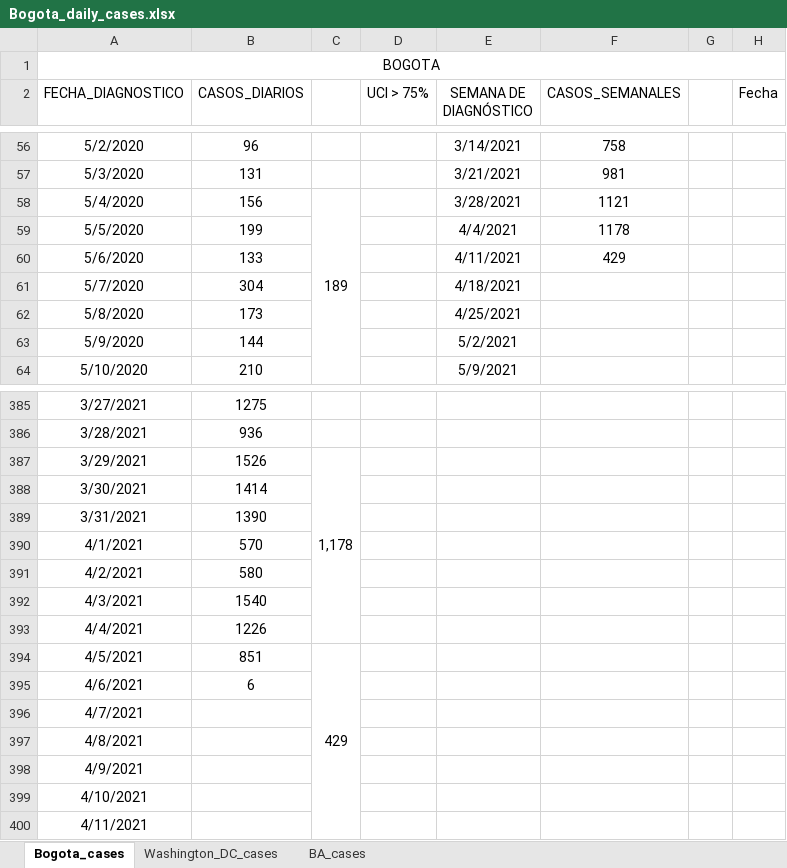
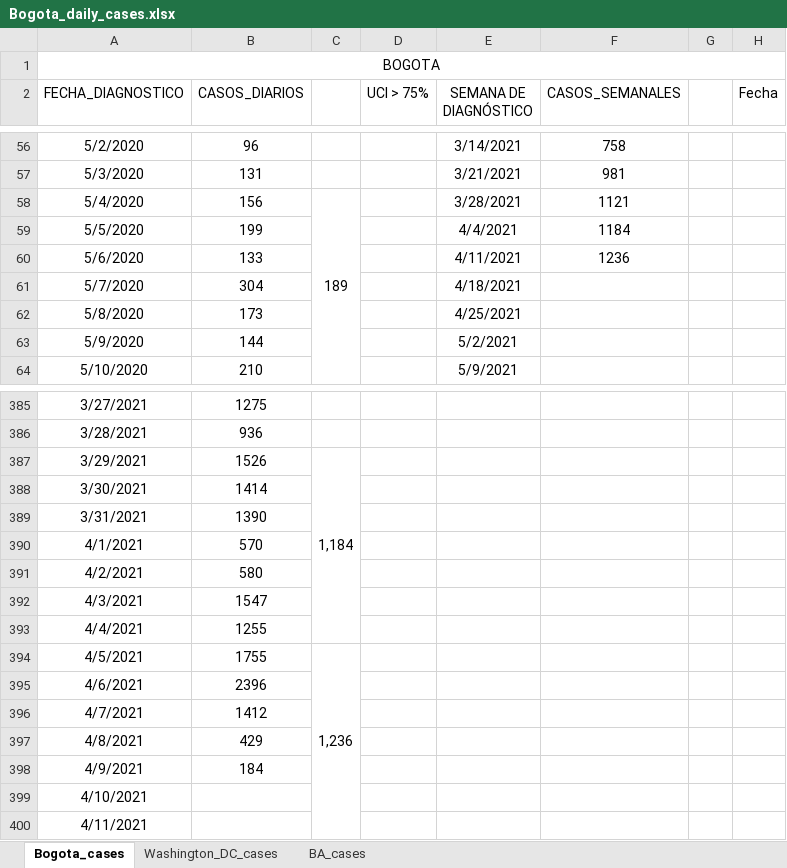
Before and after one commit to carlosfpardo/covid-transport, an Excel workbook: Bogota_daily_cases.xlsx, sheet Bogota_cases, drawn as a sheet; only a part is shown, gaps mark what is left out; values as stored, in another font and other column widths than the file's, no borders; charts and pictures not drawn; the diff names each change by its address in the sheet, - before the commit and + after, or states it on an @@ line.

Commit message:
Update Bogota_daily_cases.xlsx

```diff
--- a/Bogota_daily_cases.xlsx (sheet Bogota_cases)
+++ b/Bogota_daily_cases.xlsx (sheet Bogota_cases)
-F59 (CASOS_SEMANALES): 1178
+F59 (CASOS_SEMANALES): 1184
-F60 (CASOS_SEMANALES): 429
+F60 (CASOS_SEMANALES): 1236
-C387: 1,178
+C387: 1,184
-B392 (CASOS_DIARIOS): 1540
+B392 (CASOS_DIARIOS): 1547
-B393 (CASOS_DIARIOS): 1226
+B393 (CASOS_DIARIOS): 1255
-B394 (CASOS_DIARIOS): 851
+B394 (CASOS_DIARIOS): 1755
-C394: 429
+C394: 1,236
-B395 (CASOS_DIARIOS): 6
+B395 (CASOS_DIARIOS): 2396
-B396 (CASOS_DIARIOS): (empty)
+B396 (CASOS_DIARIOS): 1412
-B397 (CASOS_DIARIOS): (empty)
+B397 (CASOS_DIARIOS): 429
-B398 (CASOS_DIARIOS): (empty)
+B398 (CASOS_DIARIOS): 184
```
Also changed, not shown: sheet BA_cases, sheet Washington_DC_cases, charts or pictures.
